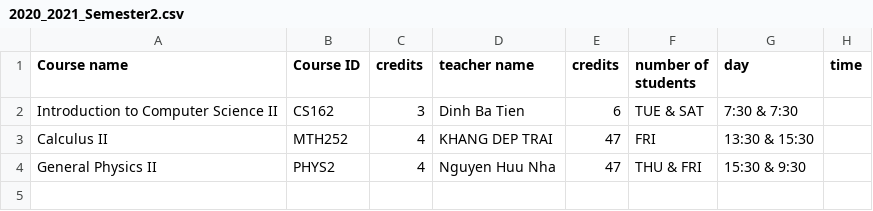
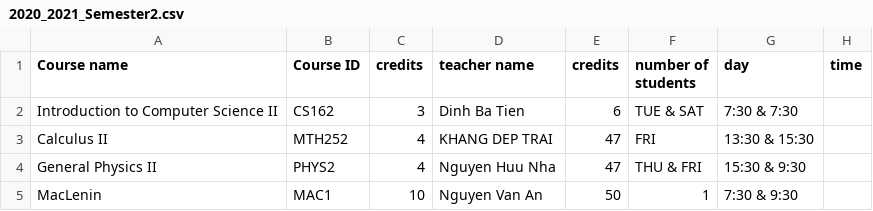
Before and after one commit to hiimkhang/Student-Management-System, a CSV file: Project_CS/Project_CS/2020_2021_Semester2.csv, drawn as a sheet.

```diff
--- a/Project_CS/Project_CS/2020_2021_Semester2.csv
+++ b/Project_CS/Project_CS/2020_2021_Semester2.csv
@@ -4 +4,2 @@ Calculus II,MTH252,4,KHANG DEP TRAI,47,FRI,13:30 & 15:30
 General Physics II,PHYS2,4,Nguyen Huu Nha,47,THU & FRI,15:30 & 9:30
+MacLenin,MAC1,10,Nguyen Van An,50,1,7:30 & 9:30
```
Also changed, not shown: 7 other files.
